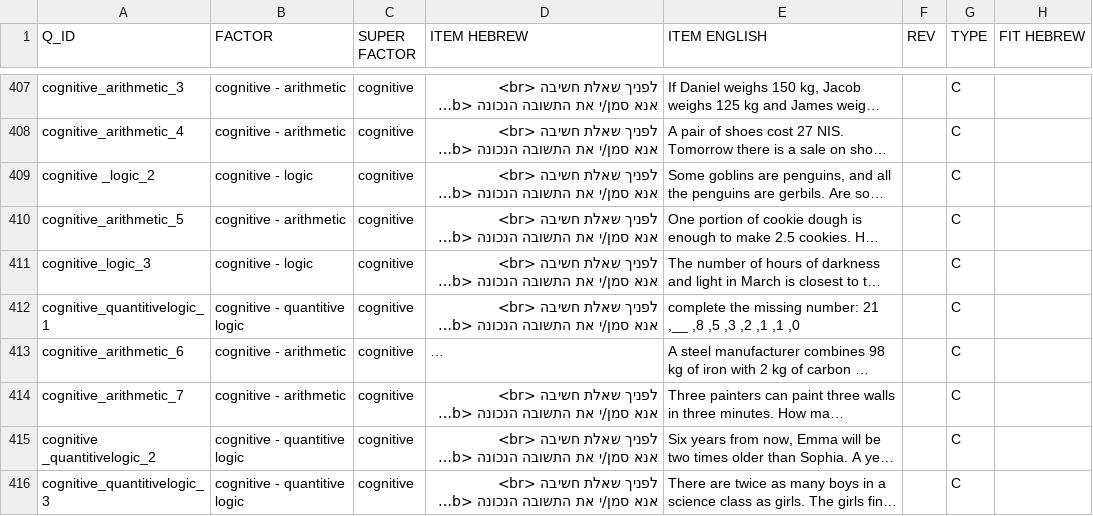
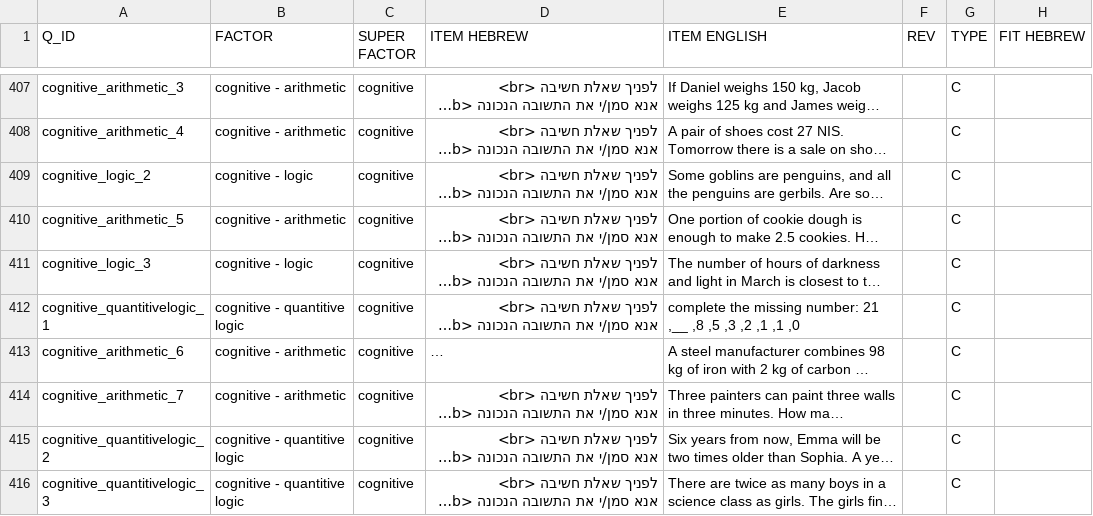
Before and after one commit to moshikT/truevault-sessionStore, a CSV file: items key.csv, drawn as a sheet; only a part is shown, gaps mark what is left out; long unchanged cells end in …; the diff names each change by its address in the sheet, - before the commit and + after, or states it on an @@ line.

Commit message:
Removed space from a few cognitive questions in items key

```diff
--- a/items key.csv
+++ b/items key.csv
-A409 (Q_ID): cognitive _logic_2
+A409 (Q_ID): cognitive_logic_2
-A415 (Q_ID): cognitive _quantitivelogic_2
+A415 (Q_ID): cognitive_quantitivelogic_2
```
